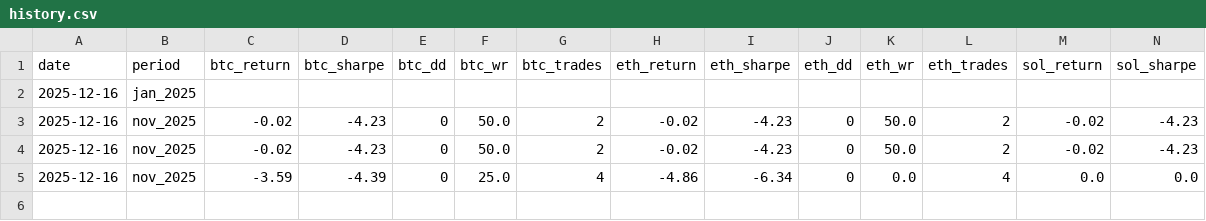
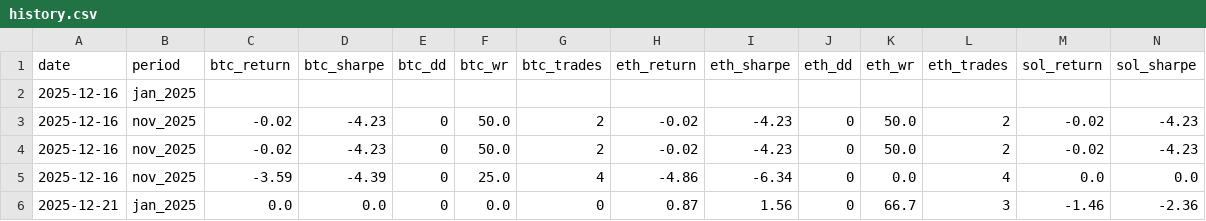
Before and after one commit to carloaf/aitrading-platform, a CSV file: logs/wfo/multi_asset/history.csv, drawn as a sheet; only a part is shown; rows hold the shown columns only; the diff names each change by its address in the sheet, - before the commit and + after, or states it on an @@ line.

```diff
--- a/logs/wfo/multi_asset/history.csv
+++ b/logs/wfo/multi_asset/history.csv
+row 6: 2025-12-21 | jan_2025 | 0.0 | 0.0 | 0 | 0.0 | 0 | 0.87 | 1.56 | 0 | 66.7 | 3 | -1.46 | -2.36
```
Also changed, not shown: 4 other files.
